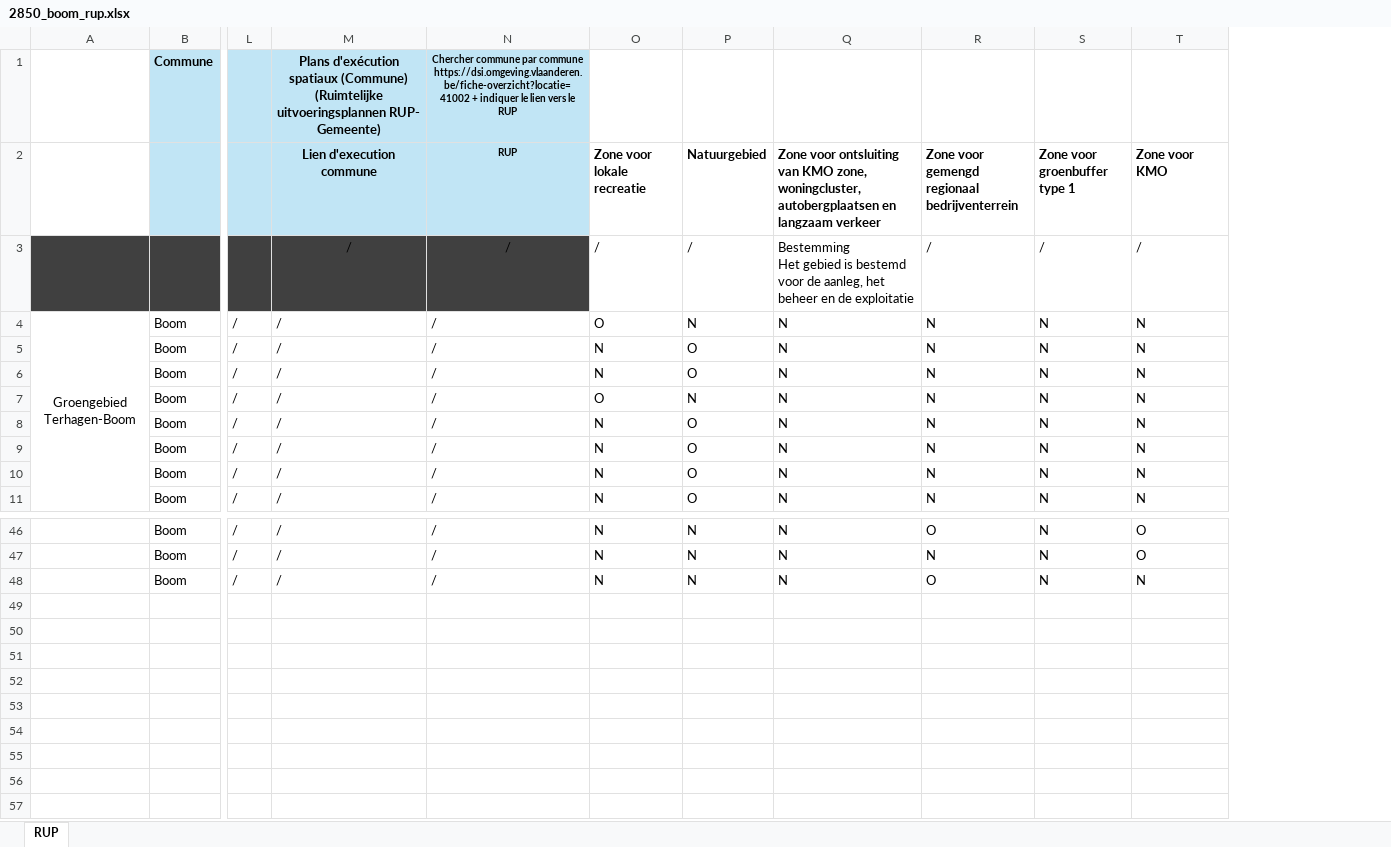
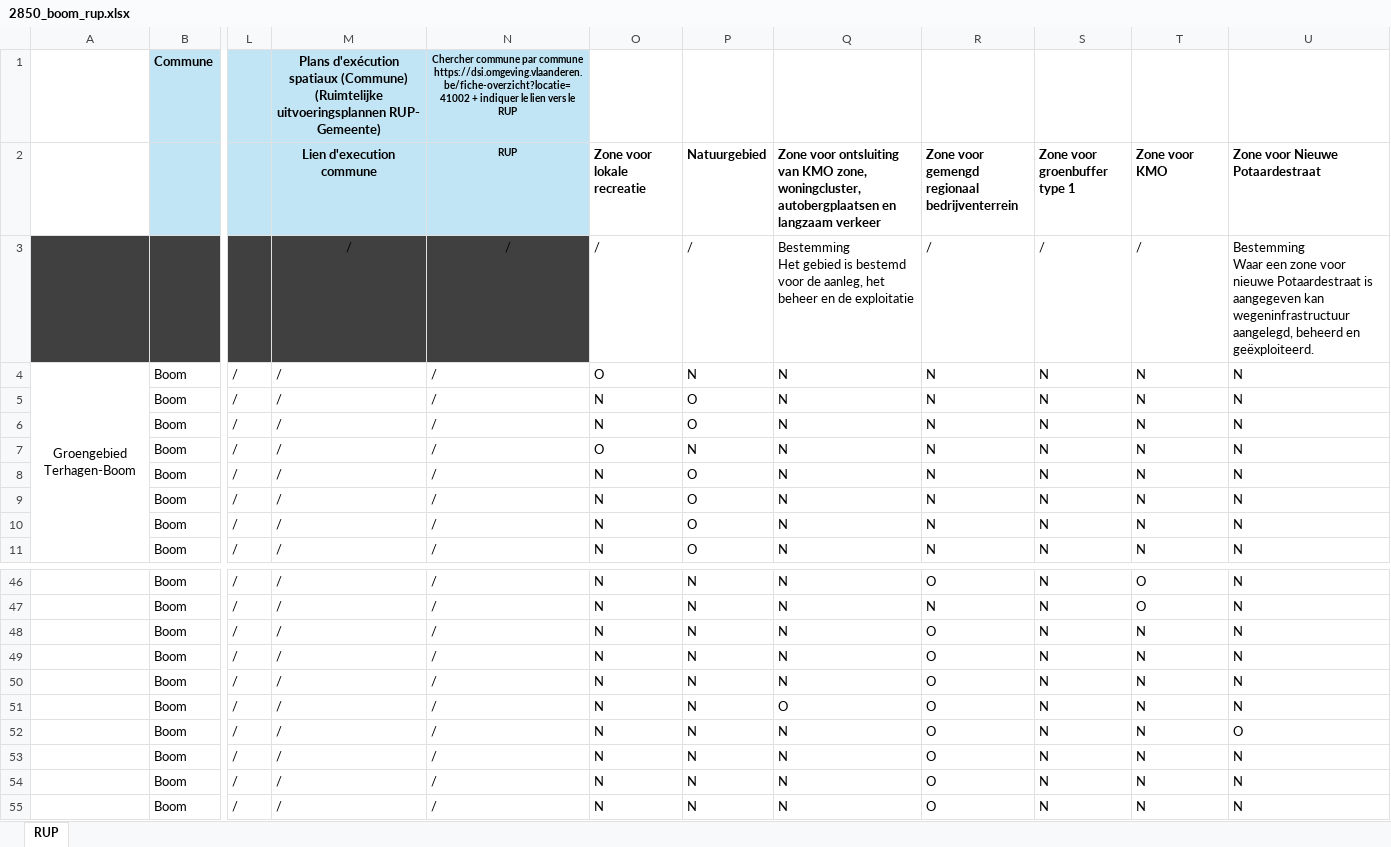
Before and after one commit to Mikajy01/walon-mpa-belgique-cloud, an Excel workbook: state/2850_boom_rup.xlsx, sheet RUP, drawn as a sheet; only a part is shown, gaps mark what is left out; values as stored, in another font and other column widths than the file's, no borders; rows hold the shown columns only; ↵ is a line break in a cell; the diff names each change by its address in the sheet, - before the commit and + after, or states it on an @@ line.

```diff
--- a/state/2850_boom_rup.xlsx (sheet RUP)
+++ b/state/2850_boom_rup.xlsx (sheet RUP)
+column U (Zone voor Nieuwe Potaardestraat), rows 3-11: Bestemming ↵ Waar een zone voor nieuwe Potaardestraat is aangegeven kan wegeninfrastructuur ↵ aangelegd, beheerd en geëxploiteerd. | N | N | N | N | N | N | N | N; rows 46-48: all N
+row 49:  | Boom | / | / | / | N | N | N | O | N | N | N
+row 50:  | Boom | / | / | / | N | N | N | O | N | N | N
+row 51:  | Boom | / | / | / | N | N | O | O | N | N | N
+row 52:  | Boom | / | / | / | N | N | N | O | N | N | O
+row 53:  | Boom | / | / | / | N | N | N | O | N | N | N
+row 54:  | Boom | / | / | / | N | N | N | O | N | N | N
+row 55:  | Boom | / | / | / | N | N | N | O | N | N | N
```
Also changed, not shown: 1 other file.
